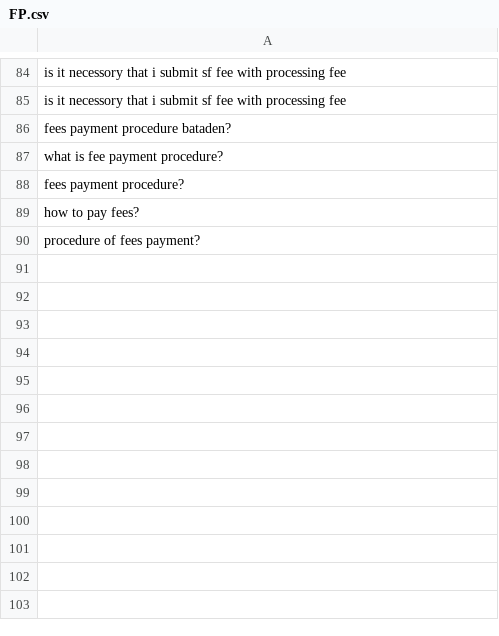
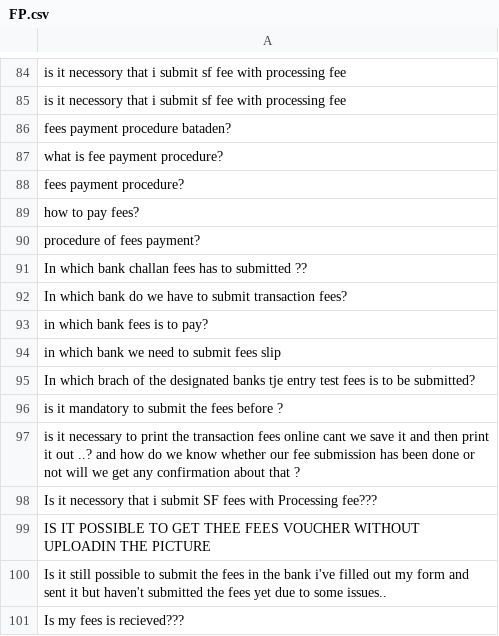
Before and after one commit to BismaAyaz/fypmeta, a CSV file: web/FP.csv, drawn as a sheet; only a part is shown, gaps mark what is left out; the diff names each change by its address in the sheet, - before the commit and + after, or states it on an @@ line.

```diff
--- a/web/FP.csv
+++ b/web/FP.csv
+row 91: In which bank challan fees has to submitted ??
+row 92: In which bank do we have to submit transaction fees?
+row 93: in which bank fees is to pay?
+row 94: in which bank we need to submit fees slip
+row 95: In which brach of the designated banks tje entry test fees is to be submitted?
+row 96: is it mandatory to submit the fees before ?
+row 97: is it necessary to print the transaction fees online cant we save it and then print it out ..? and how do we know whether our fee submission has been done or not will we get any confirmation about that ?
+row 98: Is it necessory that i submit SF fees with Processing fee???
+row 99: IS IT POSSIBLE TO GET THEE FEES VOUCHER WITHOUT UPLOADIN THE PICTURE
+row 100: Is it still possible to submit the fees in the bank i've filled out my form and sent it but haven't submitted the fees yet due to some issues..
+row 101: Is my fees is recieved???
```
Also changed, not shown: web/FR.csv.
